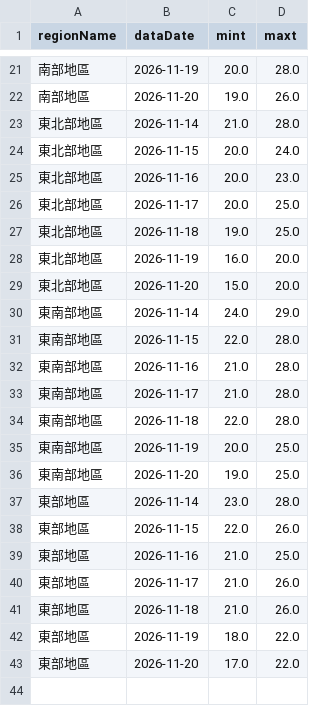
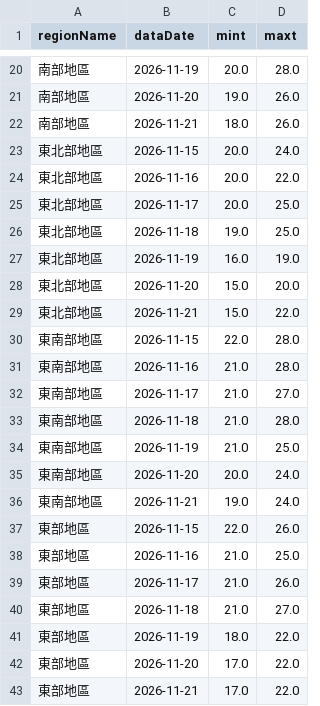
Before and after one commit to A0966411725-png/HW1-CWA-Weather, a CSV file: weather_data.csv, drawn as a sheet; only a part is shown, gaps mark what is left out; the diff covers the shown part only.

```diff
--- a/weather_data.csv
+++ b/weather_data.csv
@@ -22,17 +21,17 @@
 南部地區,2026-11-20,19.0,26.0
-東北部地區,2026-11-14,21.0,28.0
+南部地區,2026-11-21,18.0,26.0
 東北部地區,2026-11-15,20.0,24.0
-東北部地區,2026-11-16,20.0,23.0
+東北部地區,2026-11-16,20.0,22.0
 東北部地區,2026-11-17,20.0,25.0
 東北部地區,2026-11-18,19.0,25.0
-東北部地區,2026-11-19,16.0,20.0
+東北部地區,2026-11-19,16.0,19.0
 東北部地區,2026-11-20,15.0,20.0
-東南部地區,2026-11-14,24.0,29.0
+東北部地區,2026-11-21,15.0,22.0
 東南部地區,2026-11-15,22.0,28.0
 東南部地區,2026-11-16,21.0,28.0
-東南部地區,2026-11-17,21.0,28.0
-東南部地區,2026-11-18,22.0,28.0
-東南部地區,2026-11-19,20.0,25.0
-東南部地區,2026-11-20,19.0,25.0
-東部地區,2026-11-14,23.0,28.0
+東南部地區,2026-11-17,21.0,27.0
+東南部地區,2026-11-18,21.0,28.0
+東南部地區,2026-11-19,21.0,25.0
+東南部地區,2026-11-20,20.0,24.0
+東南部地區,2026-11-21,19.0,24.0
 東部地區,2026-11-15,22.0,26.0
@@ -40,4 +39,5 @@
 東部地區,2026-11-17,21.0,26.0
-東部地區,2026-11-18,21.0,26.0
+東部地區,2026-11-18,21.0,27.0
 東部地區,2026-11-19,18.0,22.0
 東部地區,2026-11-20,17.0,22.0
+東部地區,2026-11-21,17.0,22.0
```
Also changed, not shown: 2 added rows, 3 removed rows and 4 edited cells elsewhere in this file, 1 other file.
